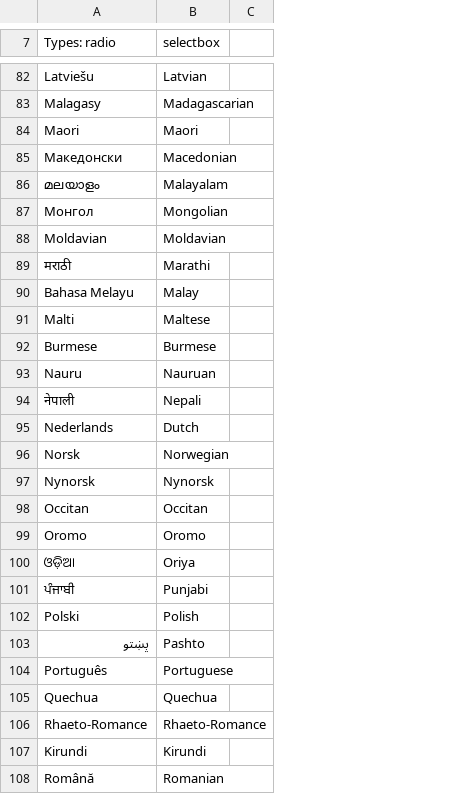
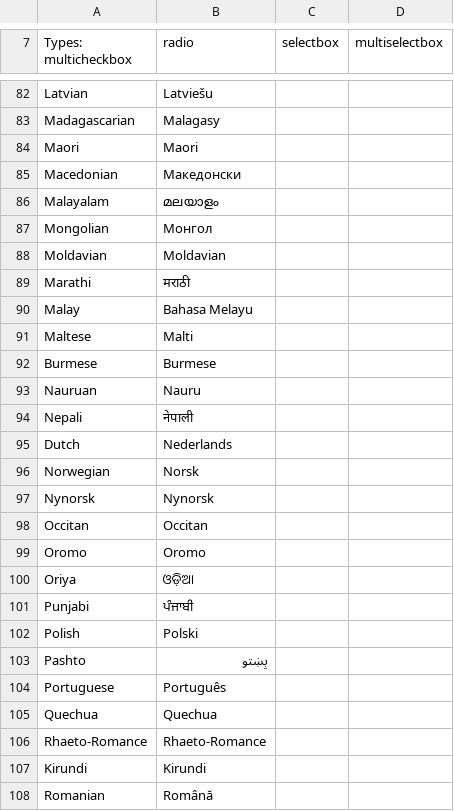
Before and after one commit to hornetalcala/trunk, a CSV file: bp-xprofile/prebuilt-fields/languages.csv, drawn as a sheet; only a part is shown, gaps mark what is left out; removed rows and columns are numbered as before the commit, all else as after; the diff covers the shown part only; the diff names each change by its address in the sheet, - before the commit and + after, or states it on an @@ line.

```diff
--- a/bp-xprofile/prebuilt-fields/languages.csv
+++ b/bp-xprofile/prebuilt-fields/languages.csv
+column A (Types: multicheckbox), rows 82-108: Latvian | Madagascarian | Maori | Macedonian | Malayalam | Mongolian | Moldavian | Marathi | Malay | Maltese | Burmese | Nauruan | Nepali | Dutch | Norwegian | Nynorsk | Occitan | Oromo | Oriya | Punjabi | Polish | Pashto | Portuguese | Quechua | Rhaeto-Romance | Kirundi | Romanian
-column C, empty
+column D (multiselectbox), empty
-B7: Types: radio
+B7: radio
-C82 (selectbox): Latvian
+C82 (selectbox): (empty)
-C83 (selectbox): Madagascarian
+C83 (selectbox): (empty)
-C84 (selectbox): Maori
+C84 (selectbox): (empty)
-C85 (selectbox): Macedonian
+C85 (selectbox): (empty)
-C86 (selectbox): Malayalam
+C86 (selectbox): (empty)
-C87 (selectbox): Mongolian
+C87 (selectbox): (empty)
-C88 (selectbox): Moldavian
+C88 (selectbox): (empty)
-C89 (selectbox): Marathi
+C89 (selectbox): (empty)
-C90 (selectbox): Malay
+C90 (selectbox): (empty)
-C91 (selectbox): Maltese
+C91 (selectbox): (empty)
-C92 (selectbox): Burmese
+C92 (selectbox): (empty)
-C93 (selectbox): Nauruan
+C93 (selectbox): (empty)
-C94 (selectbox): Nepali
+C94 (selectbox): (empty)
-C95 (selectbox): Dutch
+C95 (selectbox): (empty)
-C96 (selectbox): Norwegian
+C96 (selectbox): (empty)
-C97 (selectbox): Nynorsk
+C97 (selectbox): (empty)
-C98 (selectbox): Occitan
+C98 (selectbox): (empty)
-C99 (selectbox): Oromo
+C99 (selectbox): (empty)
-C100 (selectbox): Oriya
+C100 (selectbox): (empty)
-C101 (selectbox): Punjabi
+C101 (selectbox): (empty)
-C102 (selectbox): Polish
+C102 (selectbox): (empty)
-C103 (selectbox): Pashto
+C103 (selectbox): (empty)
-C104 (selectbox): Portuguese
+C104 (selectbox): (empty)
-C105 (selectbox): Quechua
+C105 (selectbox): (empty)
-C106 (selectbox): Rhaeto-Romance
+C106 (selectbox): (empty)
-C107 (selectbox): Kirundi
+C107 (selectbox): (empty)
-C108 (selectbox): Romanian
+C108 (selectbox): (empty)
```
Also changed, not shown: 126 edited cells elsewhere in this file, bp-xprofile/prebuilt-fields/countries.csv, bp-xprofile/prebuilt-fields/states.csv, 2 other files.
